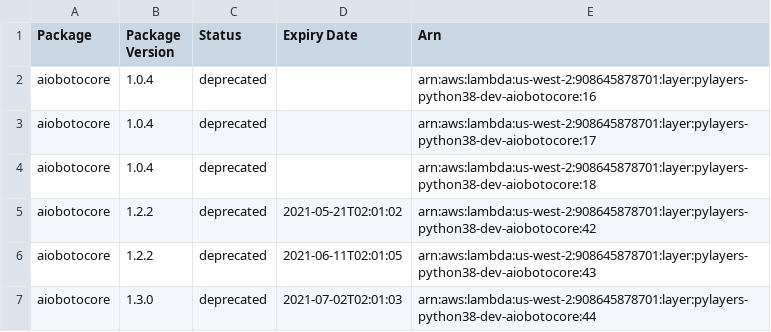
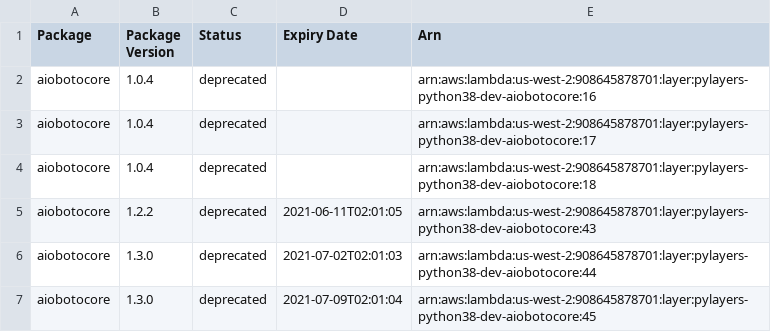
Before and after one commit to keithrozario/Klayers-dev, a CSV file: deployments/python3.8/arns/us-west-2.csv, drawn as a sheet; only a part is shown; the shorter side is filled out with more unchanged rows; the diff names each change by its address in the sheet, - before the commit and + after, or states it on an @@ line.

```diff
--- a/deployments/python3.8/arns/us-west-2.csv
+++ b/deployments/python3.8/arns/us-west-2.csv
-row 5: aiobotocore | 1.2.2 | deprecated | 2021-05-21T02:01:02 | arn:aws:lambda:us-west-2:908645878701:layer:pylayers-python38-dev-aiobotocore:42
```
Also changed, not shown: deployments/python3.8/arns/us-east-1.csv.
